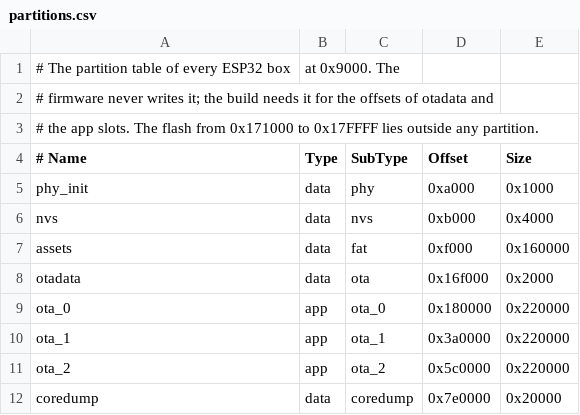
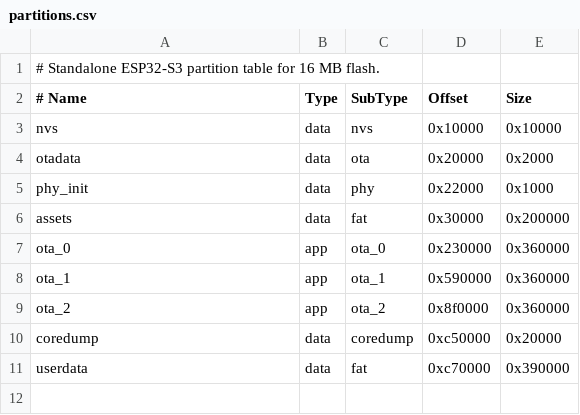
Before and after one commit to DakotaWolfi/Hackiebox1_CFW, a CSV file: esp32/partitions.csv, drawn as a sheet.

```diff
--- a/esp32/partitions.csv
+++ b/esp32/partitions.csv
@@ -1,12 +1,11 @@
-# The partition table of every ESP32 box, at 0x9000. The
-# firmware never writes it; the build needs it for the offsets of otadata and
-# the app slots. The flash from 0x171000 to 0x17FFFF lies outside any partition.
+# Standalone ESP32-S3 partition table for 16 MB flash.
 # Name,   Type, SubType,  Offset,   Size
-phy_init, data, phy,      0xa000,   0x1000
-nvs,      data, nvs,      0xb000,   0x4000
-assets,   data, fat,      0xf000,   0x160000
-otadata,  data, ota,      0x16f000, 0x2000
-ota_0,    app,  ota_0,    0x180000, 0x220000
-ota_1,    app,  ota_1,    0x3a0000, 0x220000
-ota_2,    app,  ota_2,    0x5c0000, 0x220000
-coredump, data, coredump, 0x7e0000, 0x20000
+nvs,      data, nvs,      0x10000,  0x10000
+otadata,  data, ota,      0x20000,  0x2000
+phy_init, data, phy,      0x22000,  0x1000
+assets,   data, fat,      0x30000,  0x200000
+ota_0,    app,  ota_0,    0x230000, 0x360000
+ota_1,    app,  ota_1,    0x590000, 0x360000
+ota_2,    app,  ota_2,    0x8f0000, 0x360000
+coredump, data, coredump, 0xc50000, 0x20000
+userdata, data, fat,      0xc70000, 0x390000
```
Also changed, not shown: 15 other files.
